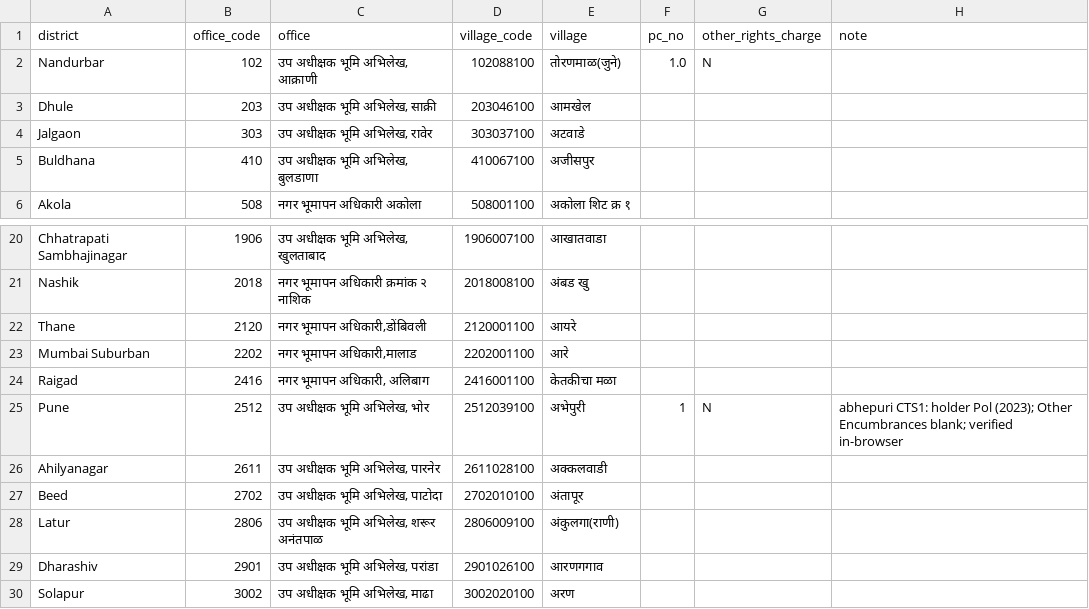
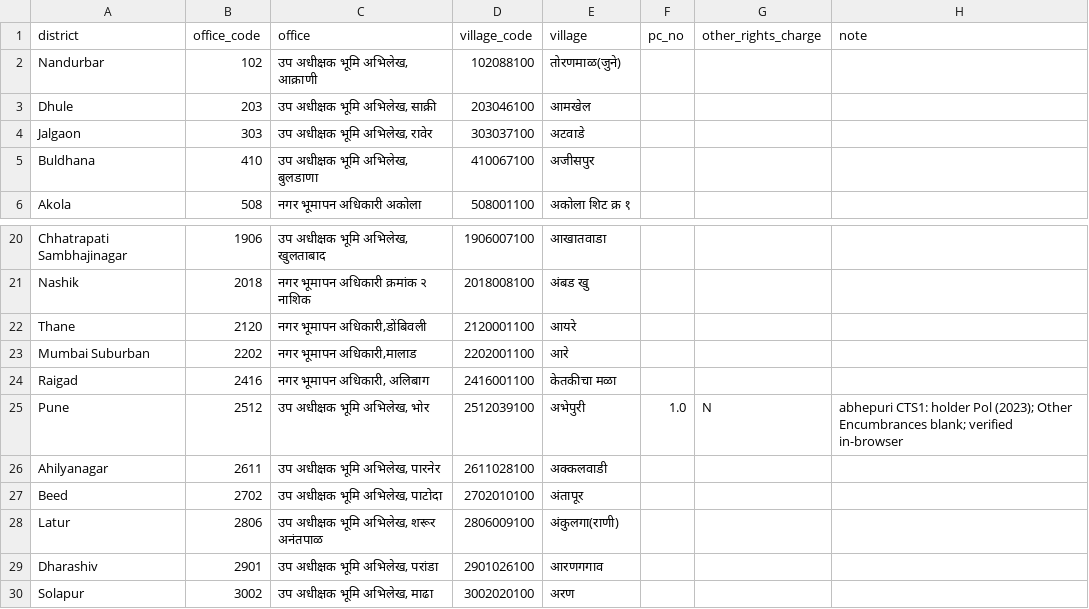
Before and after one commit to SpongeBobCircleShort/svamitva-collateral-audit, a CSV file: data/maha_pc_worklist.csv, drawn as a sheet; only a part is shown, gaps mark what is left out.

```diff
--- a/data/maha_pc_worklist.csv
+++ b/data/maha_pc_worklist.csv
@@ -1,3 +1,3 @@
 district,office_code,office,village_code,village,pc_no,other_rights_charge,note
-Nandurbar,102,"उप अधीक्षक भूमि अभिलेख, आक्राणी",102088100,तोरणमाळ(जुने),1.0,N,
+Nandurbar,102,"उप अधीक्षक भूमि अभिलेख, आक्राणी",102088100,तोरणमाळ(जुने),,,
 Dhule,203,"उप अधीक्षक भूमि  अभिलेख, साक्री",203046100,आमखेल,,,
@@ -24,3 +24,3 @@ Mumbai Suburban,2202,"नगर भूमापन अधिकारी,मा
 Raigad,2416,"नगर भूमापन अधिकारी, अलिबाग",2416001100,केतकीचा मळा,,,
-Pune,2512,"उप अधीक्षक भूमि अभिलेख, भोर",2512039100,अभेपुरी,1,N,abhepuri CTS1: holder Pol (2023); Other Encumbrances blank; verified in-browser
+Pune,2512,"उप अधीक्षक भूमि अभिलेख, भोर",2512039100,अभेपुरी,1.0,N,abhepuri CTS1: holder Pol (2023); Other Encumbrances blank; verified in-browser
 Ahilyanagar,2611,"उप अधीक्षक भूमि  अभिलेख, पारनेर",2611028100,अक्कलवाडी,,,
```
Also changed, not shown: 2 other files.
